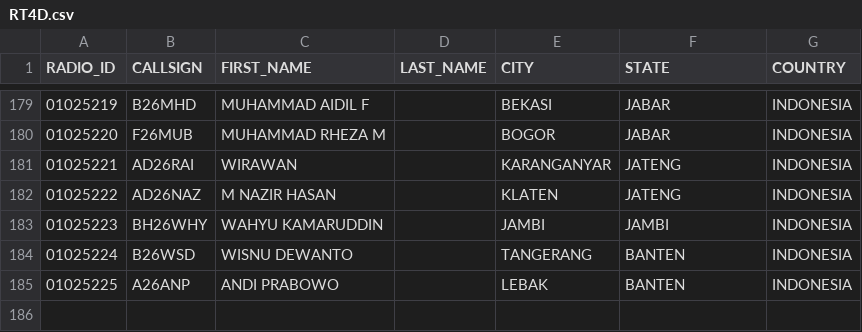
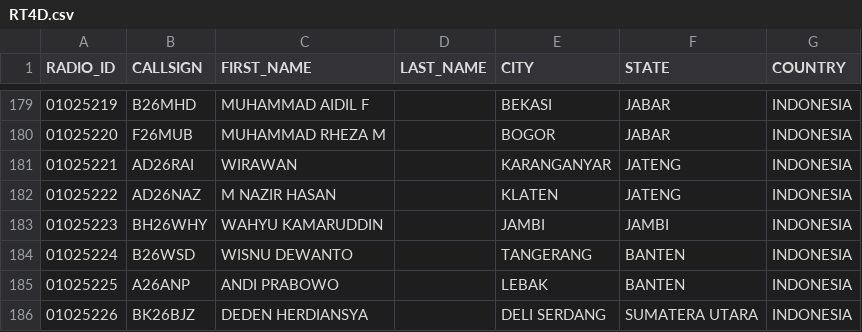
Before and after one commit to tombolptt/file_csv, a CSV file: RT4D.csv, drawn as a sheet; only a part is shown, gaps mark what is left out.

Commit message:
Update kontak RT4D.csv otomatis via Aplikasi

```diff
--- a/RT4D.csv
+++ b/RT4D.csv
@@ -185 +185,2 @@ RADIO_ID,CALLSIGN,FIRST_NAME,LAST_NAME,CITY,STATE,COUNTRY
 01025225,A26ANP,ANDI PRABOWO,,LEBAK,BANTEN,INDONESIA
+01025226,BK26BJZ,DEDEN HERDIANSYA,,DELI SERDANG,SUMATERA UTARA,INDONESIA
```
